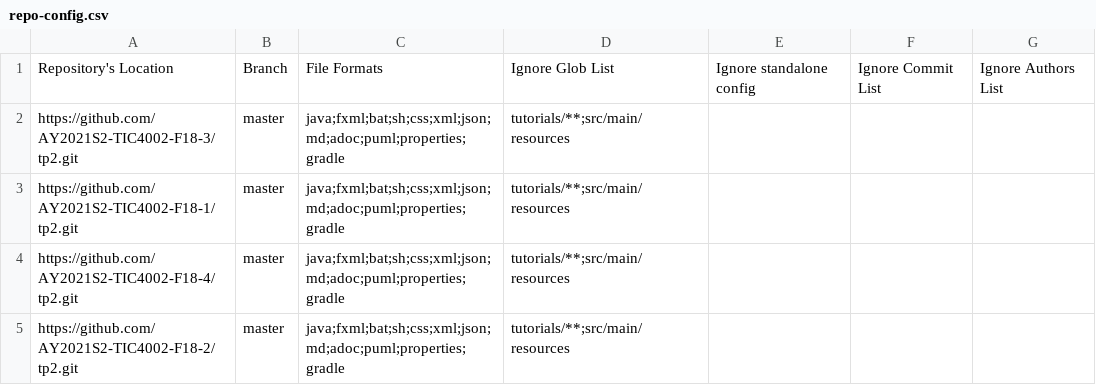
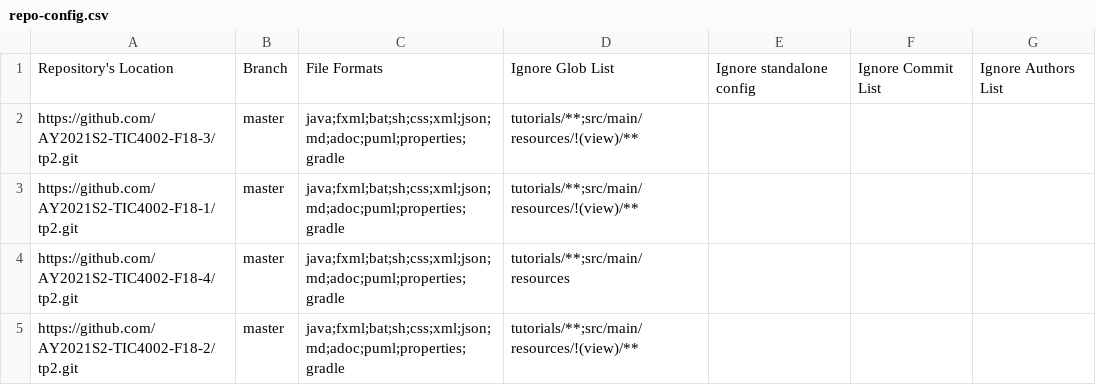
Before and after one commit to nus-tic4002-AY2021S2/tp-dashboard, a CSV file: configs/repo-config.csv, drawn as a sheet.

Commit message:
Tweak ignore globs

```diff
--- a/configs/repo-config.csv
+++ b/configs/repo-config.csv
@@ -1,5 +1,5 @@
 Repository's Location,Branch,File Formats,Ignore Glob List,Ignore standalone config,Ignore Commit List,Ignore Authors List
-https://github.com/AY2021S2-TIC4002-F18-3/tp2.git,master,java;fxml;bat;sh;css;xml;json;md;adoc;puml;properties;gradle,tutorials/**;src/main/resources,,,
-https://github.com/AY2021S2-TIC4002-F18-1/tp2.git,master,java;fxml;bat;sh;css;xml;json;md;adoc;puml;properties;gradle,tutorials/**;src/main/resources,,,
+https://github.com/AY2021S2-TIC4002-F18-3/tp2.git,master,java;fxml;bat;sh;css;xml;json;md;adoc;puml;properties;gradle,tutorials/**;src/main/resources/!(view)/**,,,
+https://github.com/AY2021S2-TIC4002-F18-1/tp2.git,master,java;fxml;bat;sh;css;xml;json;md;adoc;puml;properties;gradle,tutorials/**;src/main/resources/!(view)/**,,,
 https://github.com/AY2021S2-TIC4002-F18-4/tp2.git,master,java;fxml;bat;sh;css;xml;json;md;adoc;puml;properties;gradle,tutorials/**;src/main/resources,,,
-https://github.com/AY2021S2-TIC4002-F18-2/tp2.git,master,java;fxml;bat;sh;css;xml;json;md;adoc;puml;properties;gradle,tutorials/**;src/main/resources,,,
+https://github.com/AY2021S2-TIC4002-F18-2/tp2.git,master,java;fxml;bat;sh;css;xml;json;md;adoc;puml;properties;gradle,tutorials/**;src/main/resources/!(view)/**,,,
```
